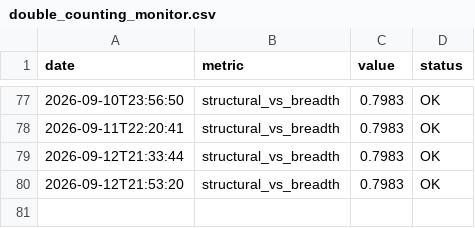
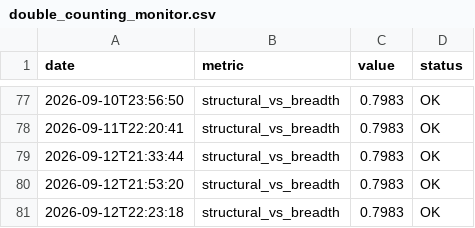
Before and after one commit to bledabladis-png/radar-cazador-silencioso, a CSV file: outputs/history/double_counting_monitor.csv, drawn as a sheet; only a part is shown, gaps mark what is left out.

```diff
--- a/outputs/history/double_counting_monitor.csv
+++ b/outputs/history/double_counting_monitor.csv
@@ -80 +80,2 @@ date,metric,value,status
 2026-09-12T21:53:20,structural_vs_breadth,0.7983,OK
+2026-09-12T22:23:18,structural_vs_breadth,0.7983,OK
```
Also changed, not shown: outputs/history/cross_asset_context.csv, outputs/history/cross_asset_correlation.csv, 3 other files.
